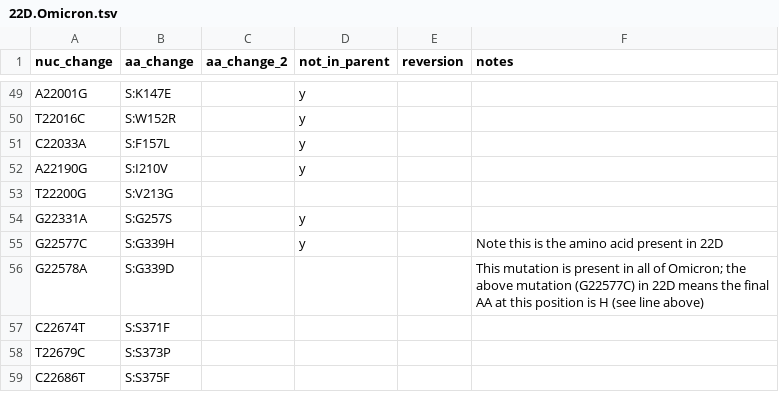
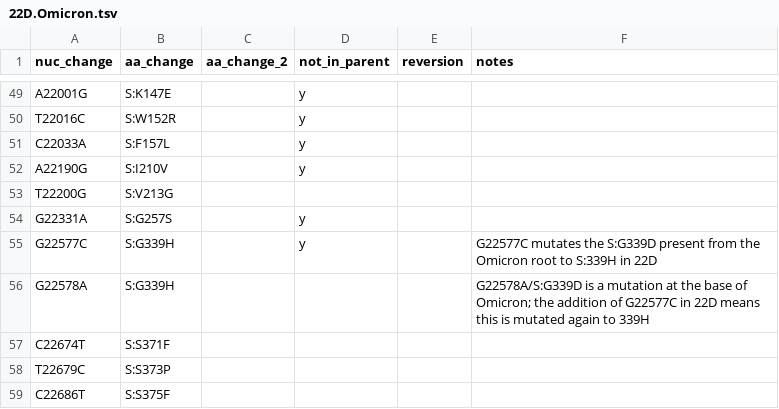
Before and after one commit to hodcroftlab/covariants, a TSV file: defining_mutations/22D.Omicron.tsv, drawn as a sheet; only a part is shown, gaps mark what is left out.

```diff
--- a/defining_mutations/22D.Omicron.tsv
+++ b/defining_mutations/22D.Omicron.tsv
@@ -54,4 +54,4 @@ T22200G	S:V213G
 G22331A	S:G257S		y		
-G22577C	S:G339H		y		Note this is the amino acid present in 22D
-G22578A	S:G339D				This mutation is present in all of Omicron; the above mutation (G22577C) in 22D means the final AA at this position is H (see line above)
+G22577C	S:G339H		y		G22577C mutates the S:G339D present from the Omicron root to S:339H in 22D
+G22578A	S:G339H				G22578A/S:G339D is a mutation at the base of Omicron; the addition of G22577C in 22D means this is mutated again to 339H
 C22674T	S:S371F				
```
Also changed, not shown: defining_mutations/23C.Omicron.tsv.
